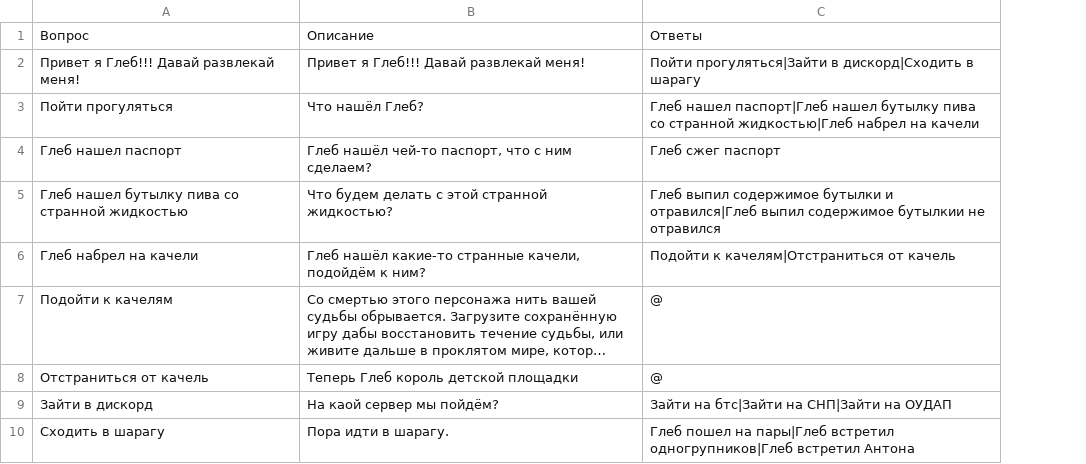
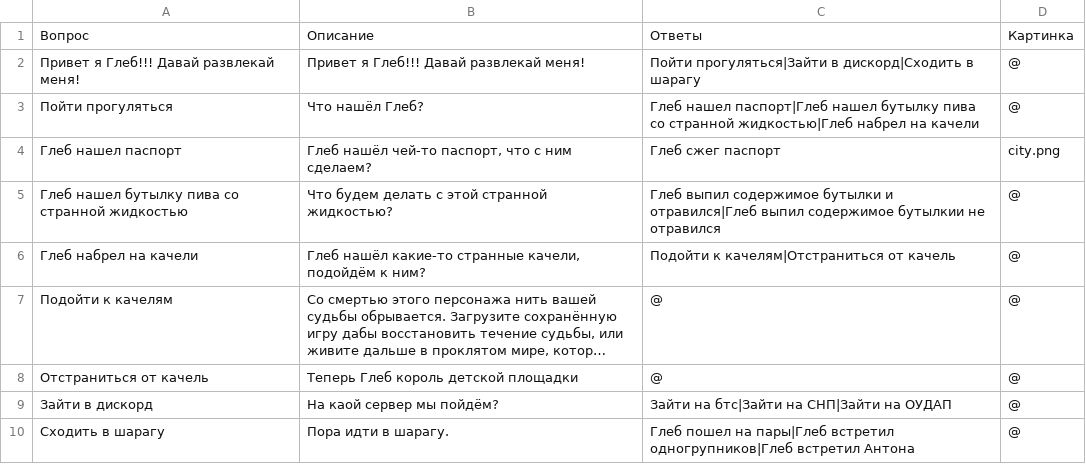
Before and after one commit to nibirietz/gleb-adventure, a CSV file: data/script.csv, drawn as a sheet; long unchanged cells end in …; the diff names each change by its address in the sheet, - before the commit and + after, or states it on an @@ line.

```diff
--- a/data/script.csv
+++ b/data/script.csv
+column D, rows 1-10: Картинка | @ | @ | city.png | @ | @ | @ | @ | @ | @
```
Also changed, not shown: 1 other file.
